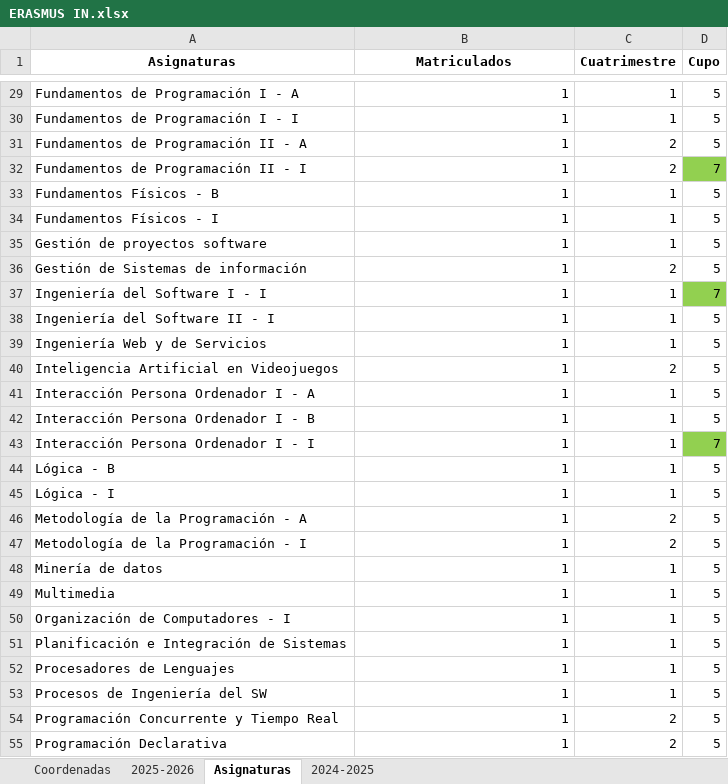
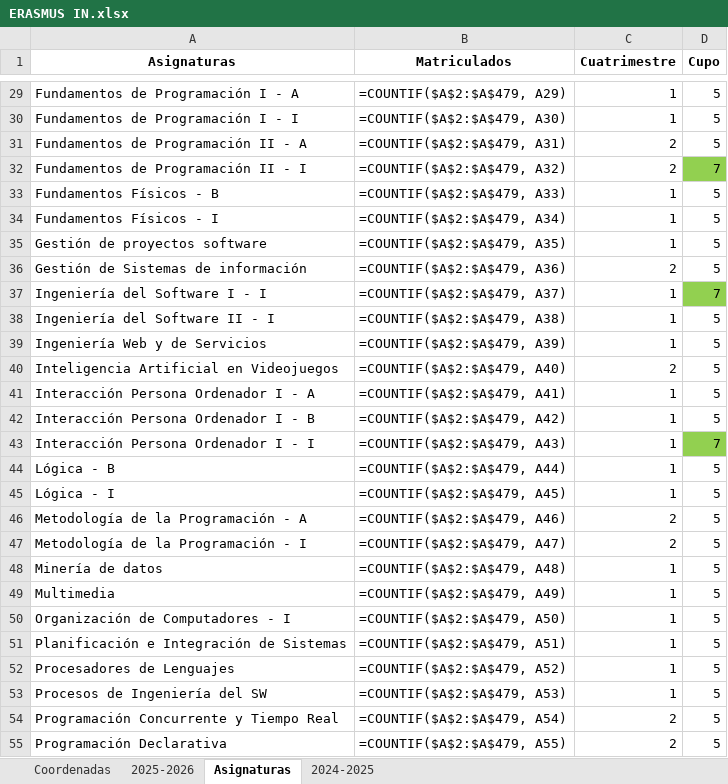
Before and after one commit to MariaPicazoSanchez/TFG-MariaPicazoSanchez, an Excel workbook: install_root/data_demo/ERASMUS IN.xlsx, sheet Asignaturas, drawn as a sheet; only a part is shown, gaps mark what is left out; values as stored, in another font and other column widths than the file's, no borders; formulas without a stored value are shown as written; conditional formats and table styles not drawn; the diff covers the shown part only; the diff names each change by its address in the sheet, - before the commit and + after, or states it on an @@ line.

```diff
--- a/install_root/data_demo/ERASMUS IN.xlsx (sheet Asignaturas)
+++ b/install_root/data_demo/ERASMUS IN.xlsx (sheet Asignaturas)
-B29 (Matriculados): 1
+B29 (Matriculados): =COUNTIF($A$2:$A$479, A29)
-B30 (Matriculados): 1
+B30 (Matriculados): =COUNTIF($A$2:$A$479, A30)
-B31 (Matriculados): 1
+B31 (Matriculados): =COUNTIF($A$2:$A$479, A31)
-B32 (Matriculados): 1
+B32 (Matriculados): =COUNTIF($A$2:$A$479, A32)
-B33 (Matriculados): 1
+B33 (Matriculados): =COUNTIF($A$2:$A$479, A33)
-B34 (Matriculados): 1
+B34 (Matriculados): =COUNTIF($A$2:$A$479, A34)
-B35 (Matriculados): 1
+B35 (Matriculados): =COUNTIF($A$2:$A$479, A35)
-B36 (Matriculados): 1
+B36 (Matriculados): =COUNTIF($A$2:$A$479, A36)
-B37 (Matriculados): 1
+B37 (Matriculados): =COUNTIF($A$2:$A$479, A37)
-B38 (Matriculados): 1
+B38 (Matriculados): =COUNTIF($A$2:$A$479, A38)
-B39 (Matriculados): 1
+B39 (Matriculados): =COUNTIF($A$2:$A$479, A39)
-B40 (Matriculados): 1
+B40 (Matriculados): =COUNTIF($A$2:$A$479, A40)
-B41 (Matriculados): 1
+B41 (Matriculados): =COUNTIF($A$2:$A$479, A41)
-B42 (Matriculados): 1
+B42 (Matriculados): =COUNTIF($A$2:$A$479, A42)
-B43 (Matriculados): 1
+B43 (Matriculados): =COUNTIF($A$2:$A$479, A43)
-B44 (Matriculados): 1
+B44 (Matriculados): =COUNTIF($A$2:$A$479, A44)
-B45 (Matriculados): 1
+B45 (Matriculados): =COUNTIF($A$2:$A$479, A45)
-B46 (Matriculados): 1
+B46 (Matriculados): =COUNTIF($A$2:$A$479, A46)
-B47 (Matriculados): 1
+B47 (Matriculados): =COUNTIF($A$2:$A$479, A47)
-B48 (Matriculados): 1
+B48 (Matriculados): =COUNTIF($A$2:$A$479, A48)
-B49 (Matriculados): 1
+B49 (Matriculados): =COUNTIF($A$2:$A$479, A49)
-B50 (Matriculados): 1
+B50 (Matriculados): =COUNTIF($A$2:$A$479, A50)
-B51 (Matriculados): 1
+B51 (Matriculados): =COUNTIF($A$2:$A$479, A51)
-B52 (Matriculados): 1
+B52 (Matriculados): =COUNTIF($A$2:$A$479, A52)
-B53 (Matriculados): 1
+B53 (Matriculados): =COUNTIF($A$2:$A$479, A53)
-B54 (Matriculados): 1
+B54 (Matriculados): =COUNTIF($A$2:$A$479, A54)
-B55 (Matriculados): 1
+B55 (Matriculados): =COUNTIF($A$2:$A$479, A55)
```
Also changed, not shown: 49 edited cells elsewhere in this sheet, sheet 2024-2025, install_root/data_demo/ERASMUS OUT.xlsx, install_root/data_demo/SICUE OUT.xlsx, 13 other files.
